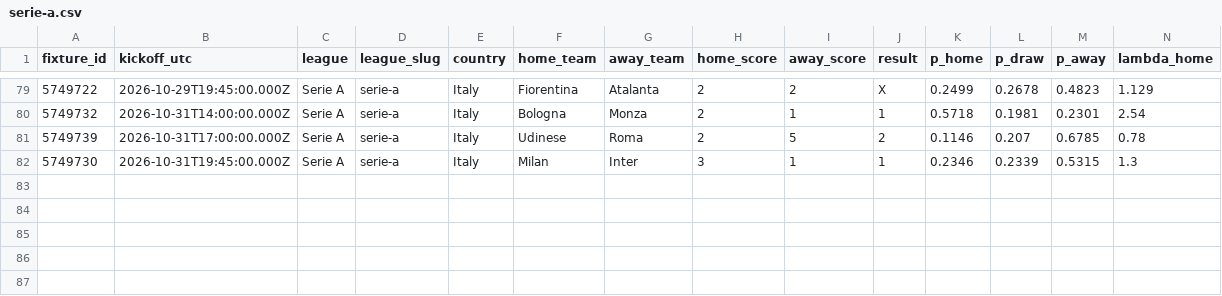
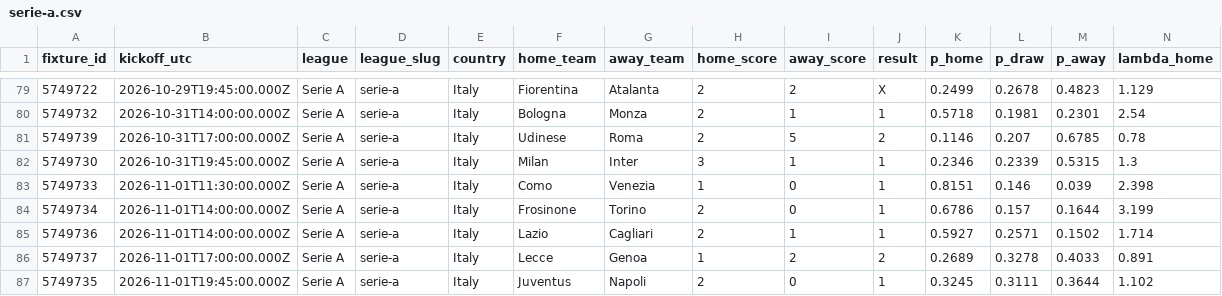
Before and after one commit to serayd61/footballanalytics-open-data, a CSV file: data/serie-a.csv, drawn as a sheet; only a part is shown, gaps mark what is left out; rows hold the shown columns only; the diff names each change by its address in the sheet, - before the commit and + after, or states it on an @@ line.

Commit message:
data: sync 2026-11-02

```diff
--- a/data/serie-a.csv
+++ b/data/serie-a.csv
+row 83: 5749733 | 2026-11-01T11:30:00.000Z | Serie A | serie-a | Italy | Como | Venezia | 1 | 0 | 1 | 0.8151 | 0.146 | 0.039 | 2.398
+row 84: 5749734 | 2026-11-01T14:00:00.000Z | Serie A | serie-a | Italy | Frosinone | Torino | 2 | 0 | 1 | 0.6786 | 0.157 | 0.1644 | 3.199
+row 85: 5749736 | 2026-11-01T14:00:00.000Z | Serie A | serie-a | Italy | Lazio | Cagliari | 2 | 1 | 1 | 0.5927 | 0.2571 | 0.1502 | 1.714
+row 86: 5749737 | 2026-11-01T17:00:00.000Z | Serie A | serie-a | Italy | Lecce | Genoa | 1 | 2 | 2 | 0.2689 | 0.3278 | 0.4033 | 0.891
+row 87: 5749735 | 2026-11-01T19:45:00.000Z | Serie A | serie-a | Italy | Juventus | Napoli | 2 | 0 | 1 | 0.3245 | 0.3111 | 0.3644 | 1.102
```
Also changed, not shown: data/eredivisie.csv, data/la-liga.csv, 7 other files.
